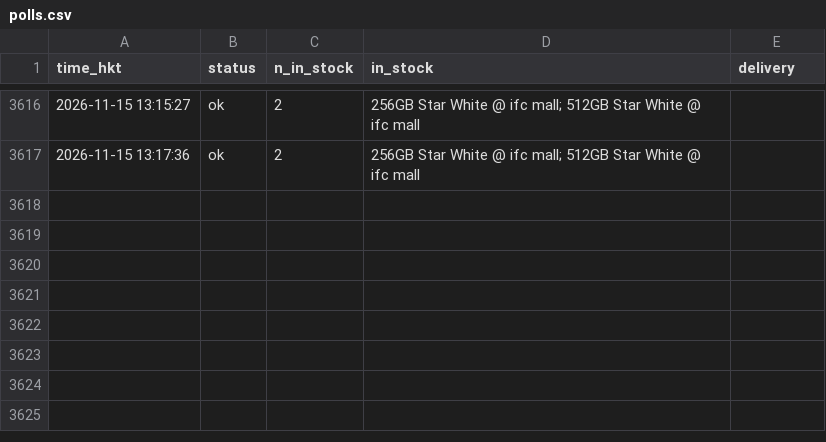
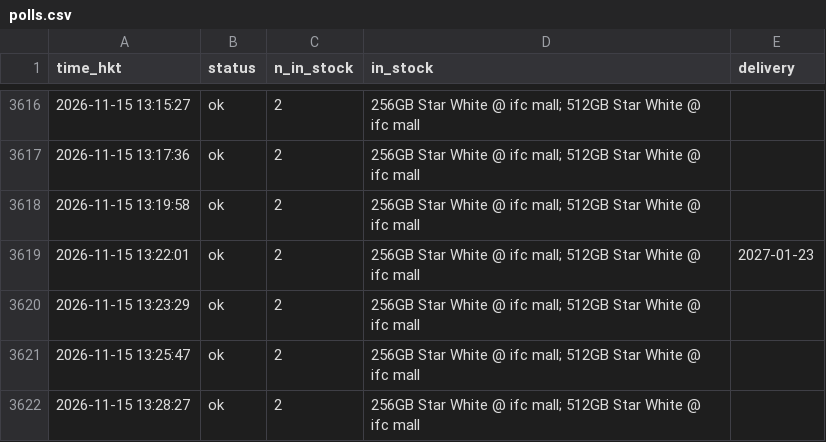
Before and after one commit to ryancwho/duo-watch, a CSV file: polls.csv, drawn as a sheet; only a part is shown, gaps mark what is left out.

```diff
--- a/polls.csv
+++ b/polls.csv
@@ -3617 +3617,6 @@ time_hkt,status,n_in_stock,in_stock,delivery
 2026-11-15 13:17:36,ok,2,256GB Star White @ ifc mall; 512GB Star White @ ifc mall,
+2026-11-15 13:19:58,ok,2,256GB Star White @ ifc mall; 512GB Star White @ ifc mall,
+2026-11-15 13:22:01,ok,2,256GB Star White @ ifc mall; 512GB Star White @ ifc mall,2027-01-23
+2026-11-15 13:23:29,ok,2,256GB Star White @ ifc mall; 512GB Star White @ ifc mall,
+2026-11-15 13:25:47,ok,2,256GB Star White @ ifc mall; 512GB Star White @ ifc mall,
+2026-11-15 13:28:27,ok,2,256GB Star White @ ifc mall; 512GB Star White @ ifc mall,
```
Also changed, not shown: 2 other files.
